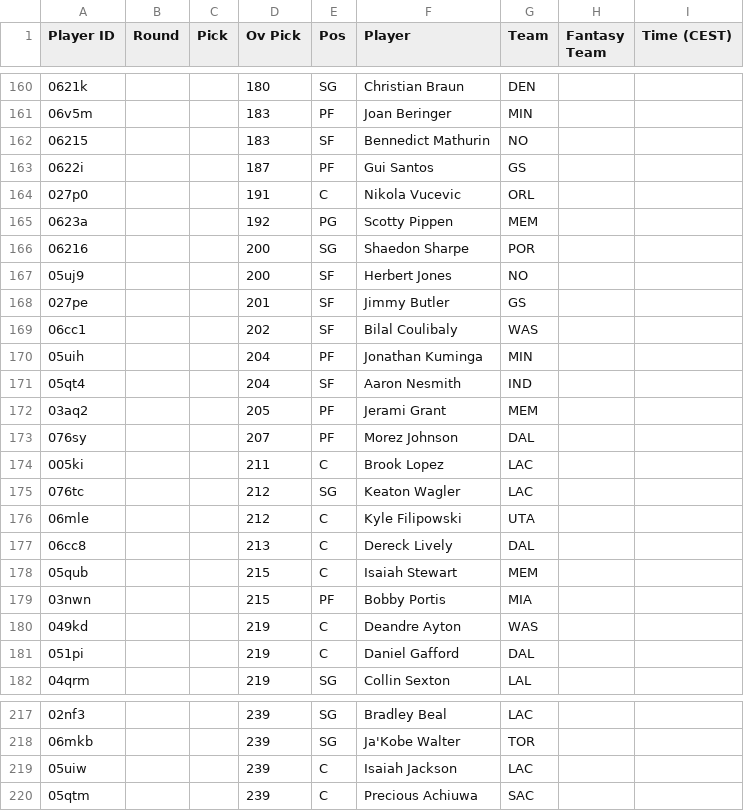
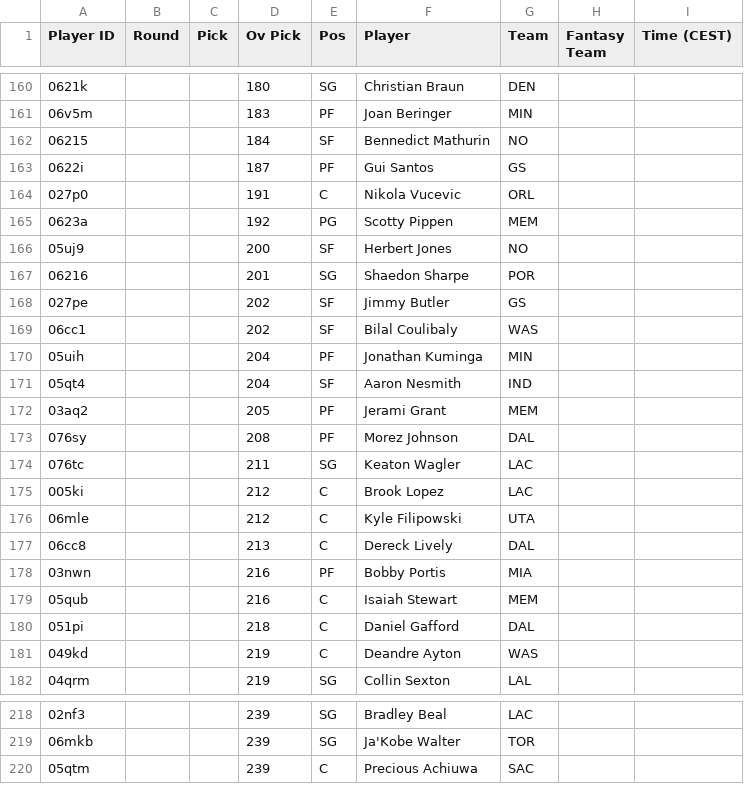
Before and after one commit to Pizzaratops/Taco-Tuesday-HQ, a CSV file: projections/data/fantrax-adp.csv, drawn as a sheet; only a part is shown, gaps mark what is left out; the diff covers the shown part only.

```diff
--- a/projections/data/fantrax-adp.csv
+++ b/projections/data/fantrax-adp.csv
@@ -161,3 +161,3 @@
 "06v5m","","","183","PF","Joan Beringer","MIN","",""
-"06215","","","183","SF","Bennedict Mathurin","NO","",""
+"06215","","","184","SF","Bennedict Mathurin","NO","",""
 "0622i","","","187","PF","Gui Santos","GS","",""
@@ -165,5 +165,5 @@
 "0623a","","","192","PG","Scotty Pippen","MEM","",""
-"06216","","","200","SG","Shaedon Sharpe","POR","",""
 "05uj9","","","200","SF","Herbert Jones","NO","",""
-"027pe","","","201","SF","Jimmy Butler","GS","",""
+"06216","","","201","SG","Shaedon Sharpe","POR","",""
+"027pe","","","202","SF","Jimmy Butler","GS","",""
 "06cc1","","","202","SF","Bilal Coulibaly","WAS","",""
@@ -172,11 +172,11 @@
 "03aq2","","","205","PF","Jerami Grant","MEM","",""
-"076sy","","","207","PF","Morez Johnson","DAL","",""
-"005ki","","","211","C","Brook Lopez","LAC","",""
-"076tc","","","212","SG","Keaton Wagler","LAC","",""
+"076sy","","","208","PF","Morez Johnson","DAL","",""
+"076tc","","","211","SG","Keaton Wagler","LAC","",""
+"005ki","","","212","C","Brook Lopez","LAC","",""
 "06mle","","","212","C","Kyle Filipowski","UTA","",""
 "06cc8","","","213","C","Dereck Lively","DAL","",""
-"05qub","","","215","C","Isaiah Stewart","MEM","",""
-"03nwn","","","215","PF","Bobby Portis","MIA","",""
+"03nwn","","","216","PF","Bobby Portis","MIA","",""
+"05qub","","","216","C","Isaiah Stewart","MEM","",""
+"051pi","","","218","C","Daniel Gafford","DAL","",""
 "049kd","","","219","C","Deandre Ayton","WAS","",""
-"051pi","","","219","C","Daniel Gafford","DAL","",""
 "04qrm","","","219","SG","Collin Sexton","LAL","",""
@@ -218,3 +219,2 @@
 "06mkb","","","239","SG","Ja'Kobe Walter","TOR","",""
-"05uiw","","","239","C","Isaiah Jackson","LAC","",""
 "05qtm","","","239","C","Precious Achiuwa","SAC","",""
```
Also changed, not shown: 8 added rows, 7 removed rows, 15 moved rows and 21 edited cells elsewhere in this file, 1 other file.
